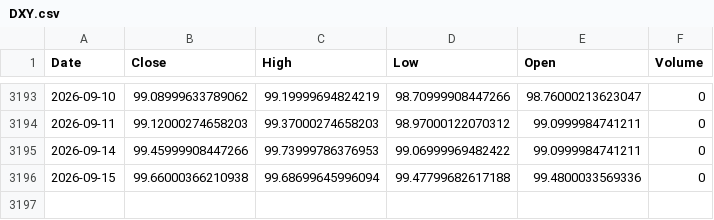
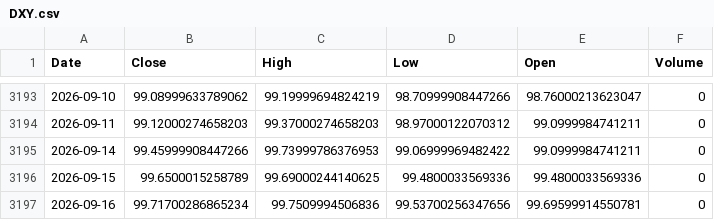
Before and after one commit to kittycapital/btc-asset-correlation, a CSV file: data/DXY.csv, drawn as a sheet; only a part is shown, gaps mark what is left out.

```diff
--- a/data/DXY.csv
+++ b/data/DXY.csv
@@ -3195,2 +3195,3 @@ Date,Close,High,Low,Open,Volume
 2026-09-14,99.45999908447266,99.73999786376953,99.06999969482422,99.0999984741211,0
-2026-09-15,99.66000366210938,99.68699645996094,99.47799682617188,99.4800033569336,0
+2026-09-15,99.6500015258789,99.69000244140625,99.4800033569336,99.4800033569336,0
+2026-09-16,99.71700286865234,99.7509994506836,99.53700256347656,99.69599914550781,0
```
Also changed, not shown: data/BTC.csv, data/GLD.csv, 4 other files.
